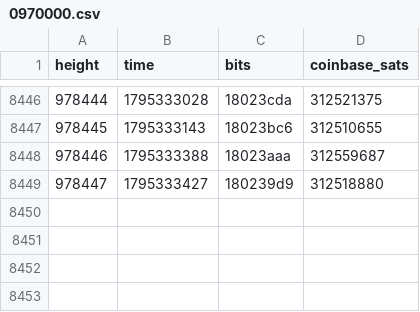
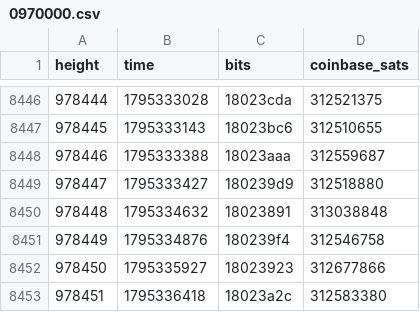
Before and after one commit to bch-gareth/jevons, a CSV file: blocks/0970000.csv, drawn as a sheet; only a part is shown, gaps mark what is left out.

```diff
--- a/blocks/0970000.csv
+++ b/blocks/0970000.csv
@@ -8449 +8449,5 @@ height,time,bits,coinbase_sats
 978447,1795333427,180239d9,312518880
+978448,1795334632,18023891,313038848
+978449,1795334876,180239f4,312546758
+978450,1795335927,18023923,312677866
+978451,1795336418,18023a2c,312583380
```
Also changed, not shown: bchusd_daily.csv, 2 other files.
